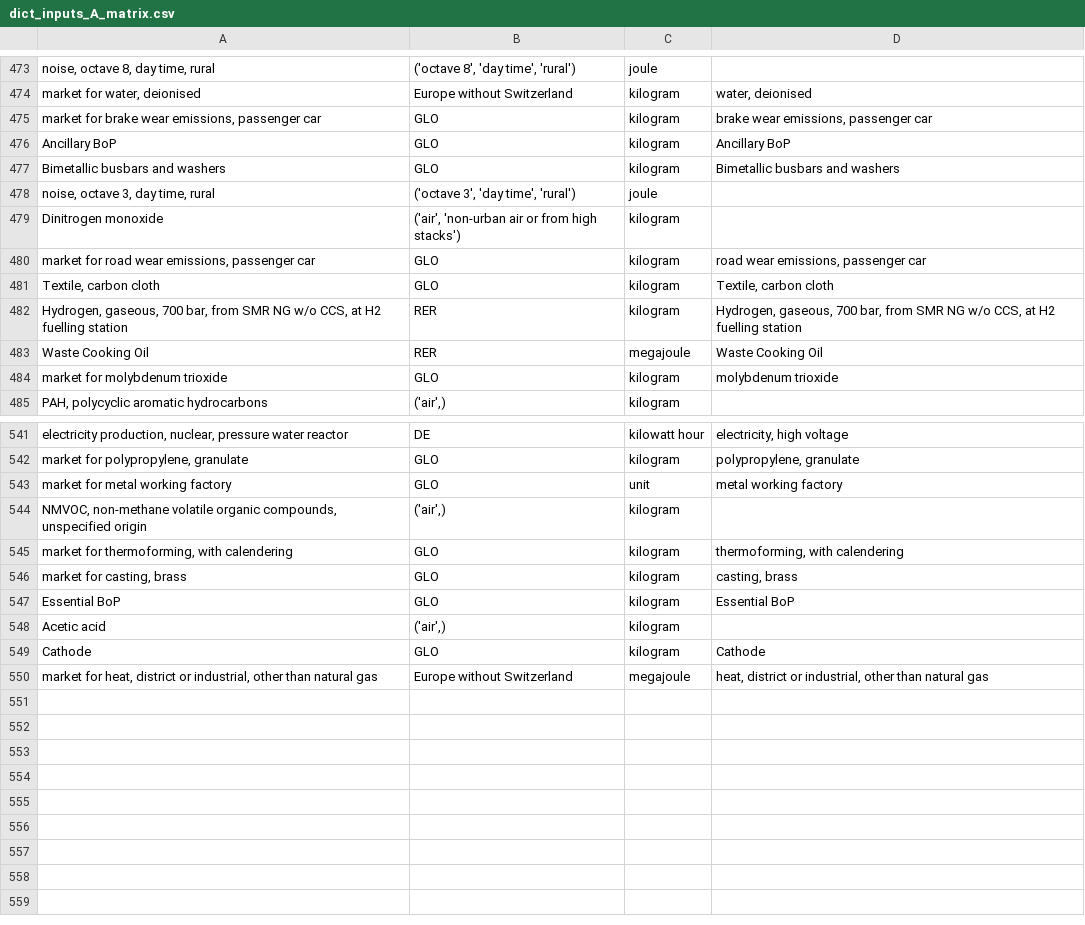
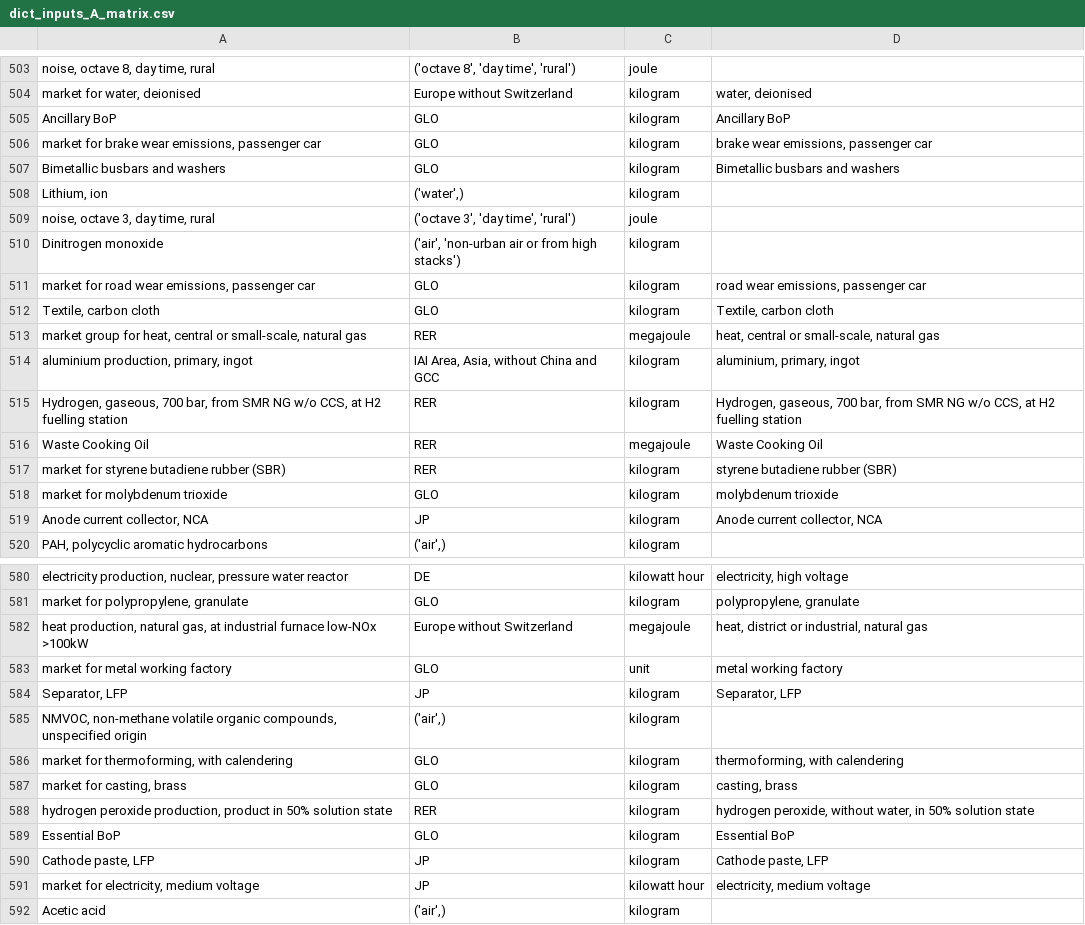
Before and after one commit to romainsacchi/carculator, a CSV file: carculator/data/dict_inputs_A_matrix.csv, drawn as a sheet; only a part is shown, gaps mark what is left out; the shorter side is filled out with more unchanged rows; the diff covers the shown part only.

```diff
--- a/carculator/data/dict_inputs_A_matrix.csv
+++ b/carculator/data/dict_inputs_A_matrix.csv
@@ -474,5 +504,6 @@ noise, octave 8, day time, rural;('octave 8', 'day time', 'rural');joule
 market for water, deionised;Europe without Switzerland;kilogram;water, deionised
+Ancillary BoP;GLO;kilogram;Ancillary BoP
 market for brake wear emissions, passenger car;GLO;kilogram;brake wear emissions, passenger car
-Ancillary BoP;GLO;kilogram;Ancillary BoP
 Bimetallic busbars and washers;GLO;kilogram;Bimetallic busbars and washers
+Lithium, ion;('water',);kilogram
 noise, octave 3, day time, rural;('octave 3', 'day time', 'rural');joule
@@ -481,5 +512,9 @@ market for road wear emissions, passenger car;GLO;kilogram;road wear emissions,
 Textile, carbon cloth;GLO;kilogram;Textile, carbon cloth
+market group for heat, central or small-scale, natural gas;RER;megajoule;heat, central or small-scale, natural gas
+aluminium production, primary, ingot;IAI Area, Asia, without China and GCC;kilogram;aluminium, primary, ingot
 Hydrogen, gaseous, 700 bar, from SMR NG w/o CCS, at H2 fuelling station;RER;kilogram;Hydrogen, gaseous, 700 bar, from SMR NG w/o CCS, at H2 fuelling station
 Waste Cooking Oil;RER;megajoule;Waste Cooking Oil
+market for styrene butadiene rubber (SBR);RER;kilogram;styrene butadiene rubber (SBR)
 market for molybdenum trioxide;GLO;kilogram;molybdenum trioxide
+Anode current collector, NCA;JP;kilogram;Anode current collector, NCA
 PAH, polycyclic aromatic hydrocarbons;('air',);kilogram
@@ -542,3 +581,5 @@ electricity production, nuclear, pressure water reactor;DE;kilowatt hour;electri
 market for polypropylene, granulate;GLO;kilogram;polypropylene, granulate
+heat production, natural gas, at industrial furnace low-NOx >100kW;Europe without Switzerland;megajoule;heat, district or industrial, natural gas
 market for metal working factory;GLO;unit;metal working factory
+Separator, LFP;JP;kilogram;Separator, LFP
 NMVOC, non-methane volatile organic compounds, unspecified origin;('air',);kilogram
@@ -546,3 +587,6 @@ market for thermoforming, with calendering;GLO;kilogram;thermoforming, with cale
 market for casting, brass;GLO;kilogram;casting, brass
+hydrogen peroxide production, product in 50% solution state;RER;kilogram;hydrogen peroxide, without water, in 50% solution state
 Essential BoP;GLO;kilogram;Essential BoP
+Cathode paste, LFP;JP;kilogram;Cathode paste, LFP
+market for electricity, medium voltage;JP;kilowatt hour;electricity, medium voltage
 Acetic acid;('air',);kilogram
```
Also changed, not shown: 34 added rows and 22 moved rows elsewhere in this file, 5 other files.
